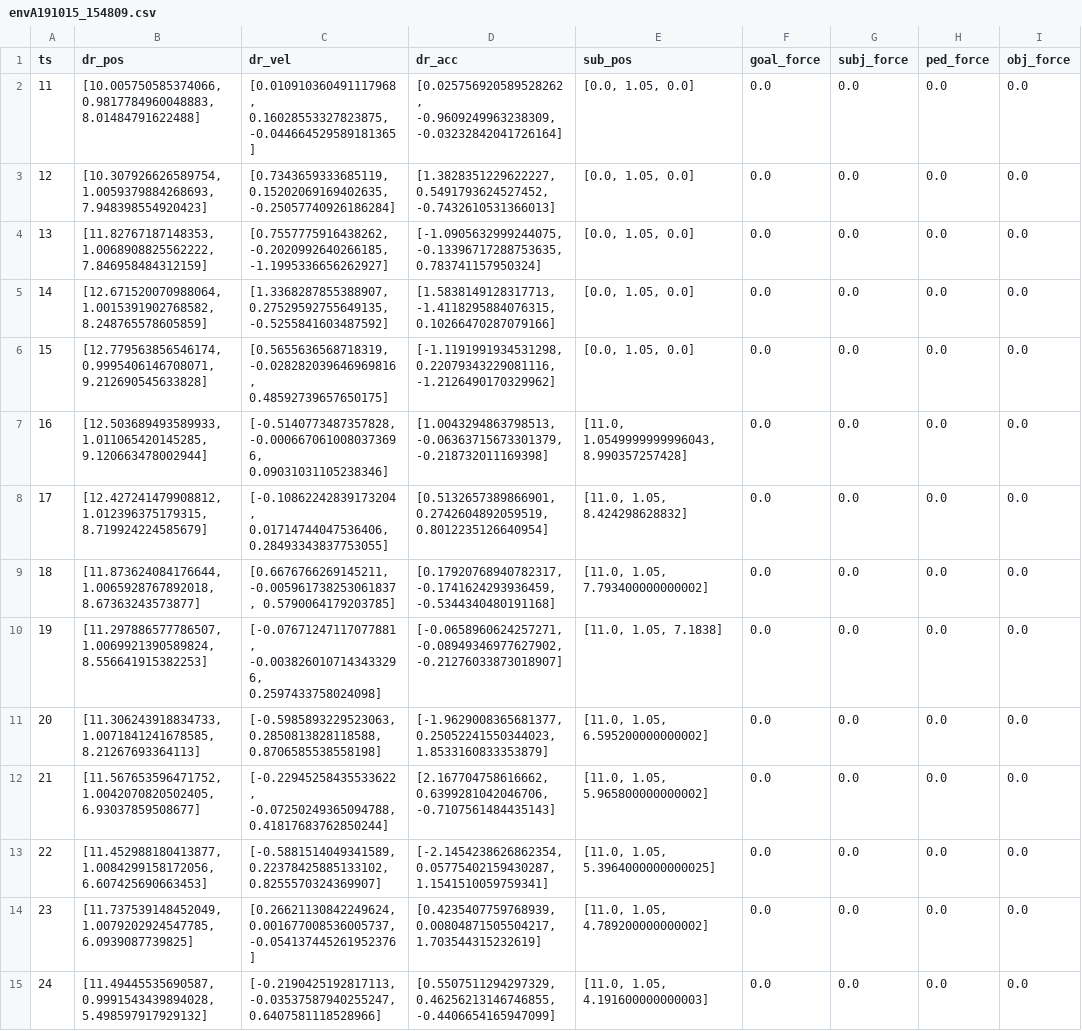
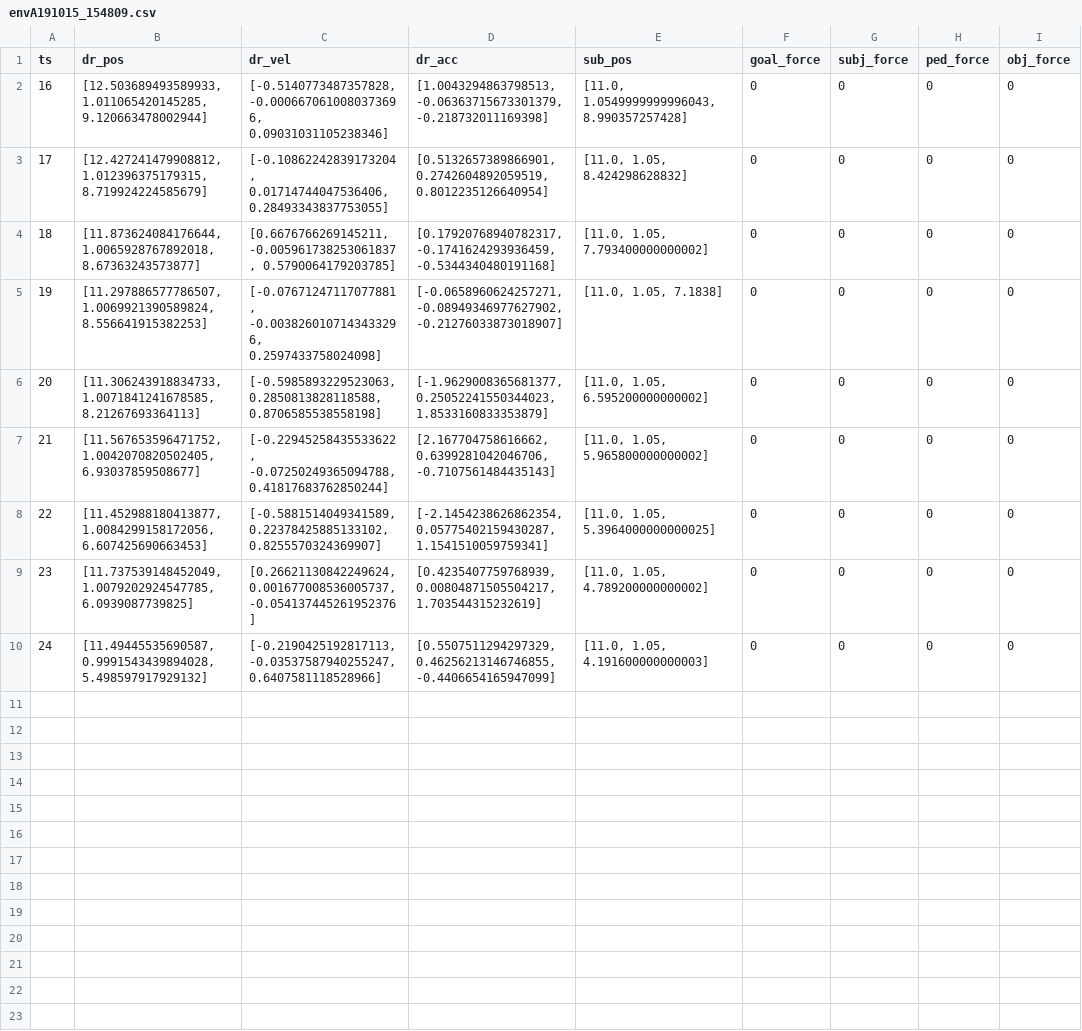
Before and after one commit to espetro/anafi_tools, a CSV file: data/train/A/envA191015_154809.csv, drawn as a sheet.

```diff
--- a/data/train/A/envA191015_154809.csv
+++ b/data/train/A/envA191015_154809.csv
@@ -1,15 +1,10 @@
 ts,dr_pos,dr_vel,dr_acc,sub_pos,goal_force,subj_force,ped_force,obj_force
-11,"[10.005750585374066, 0.9817784960048883, 8.01484791622488]","[0.010910360491117968, 0.16028553327823875, -0.044664529589181365]","[0.025756920589528262, -0.9609249963238309, -0.03232842041726164]","[0.0, 1.05, 0.0]",0.0,0.0,0.0,0.0
-12,"[10.307926626589754, 1.0059379884268693, 7.948398554920423]","[0.7343659333685119, 0.15202069169402635, -0.25057740926186284]","[1.3828351229622227, 0.5491793624527452, -0.7432610531366013]","[0.0, 1.05, 0.0]",0.0,0.0,0.0,0.0
-13,"[11.82767187148353, 1.0068908825562222, 7.846958484312159]","[0.7557775916438262, -0.2020992640266185, -1.1995336656262927]","[-1.0905632999244075, -0.13396717288753635, 0.783741157950324]","[0.0, 1.05, 0.0]",0.0,0.0,0.0,0.0
-14,"[12.671520070988064, 1.0015391902768582, 8.248765578605859]","[1.3368287855388907, 0.27529592755649135, -0.5255841603487592]","[1.5838149128317713, -1.4118295884076315, 0.10266470287079166]","[0.0, 1.05, 0.0]",0.0,0.0,0.0,0.0
-15,"[12.779563856546174, 0.9995406146708071, 9.212690545633828]","[0.5655636568718319, -0.028282039646969816, 0.48592739657650175]","[-1.1191991934531298, 0.22079343229081116, -1.2126490170329962]","[0.0, 1.05, 0.0]",0.0,0.0,0.0,0.0
-16,"[12.503689493589933, 1.011065420145285, 9.120663478002944]","[-0.5140773487357828, -0.0006670610080373696, 0.09031031105238346]","[1.0043294863798513, -0.06363715673301379, -0.218732011169398]","[11.0, 1.0549999999996043, 8.990357257428]",0.0,0.0,0.0,0.0
-17,"[12.427241479908812, 1.012396375179315, 8.719924224585679]","[-0.10862242839173204, 0.01714744047536406, 0.28493343837753055]","[0.5132657389866901, 0.2742604892059519, 0.8012235126640954]","[11.0, 1.05, 8.424298628832]",0.0,0.0,0.0,0.0
-18,"[11.873624084176644, 1.0065928767892018, 8.67363243573877]","[0.6676766269145211, -0.005961738253061837, 0.5790064179203785]","[0.17920768940782317, -0.1741624293936459, -0.5344340480191168]","[11.0, 1.05, 7.793400000000002]",0.0,0.0,0.0,0.0
-19,"[11.297886577786507, 1.0069921390589824, 8.556641915382253]","[-0.07671247117077881, -0.0038260107143433296, 0.2597433758024098]","[-0.0658960624257271, -0.08949346977627902, -0.21276033873018907]","[11.0, 1.05, 7.1838]",0.0,0.0,0.0,0.0
-20,"[11.306243918834733, 1.0071841241678585, 8.21267693364113]","[-0.5985893229523063, 0.2850813828118588, 0.8706585538558198]","[-1.9629008365681377, 0.25052241550344023, 1.8533160833353879]","[11.0, 1.05, 6.595200000000002]",0.0,0.0,0.0,0.0
-21,"[11.567653596471752, 1.0042070820502405, 6.93037859508677]","[-0.22945258435533622, -0.07250249365094788, 0.41817683762850244]","[2.167704758616662, 0.6399281042046706, -0.7107561484435143]","[11.0, 1.05, 5.965800000000002]",0.0,0.0,0.0,0.0
-22,"[11.452988180413877, 1.0084299158172056, 6.607425690663453]","[-0.5881514049341589, 0.22378425885133102, 0.8255570324369907]","[-2.1454238626862354, 0.05775402159430287, 1.1541510059759341]","[11.0, 1.05, 5.3964000000000025]",0.0,0.0,0.0,0.0
-23,"[11.737539148452049, 1.0079202924547785, 6.0939087739825]","[0.26621130842249624, 0.001677008536005737, -0.054137445261952376]","[0.4235407759768939, 0.00804871505504217, 1.703544315232619]","[11.0, 1.05, 4.789200000000002]",0.0,0.0,0.0,0.0
-24,"[11.49445535690587, 0.9991543439894028, 5.498597917929132]","[-0.2190425192817113, -0.03537587940255247, 0.6407581118528966]","[0.5507511294297329, 0.46256213146746855, -0.4406654165947099]","[11.0, 1.05, 4.191600000000003]",0.0,0.0,0.0,0.0
+16,"[12.503689493589933, 1.011065420145285, 9.120663478002944]","[-0.5140773487357828, -0.0006670610080373696, 0.09031031105238346]","[1.0043294863798513, -0.06363715673301379, -0.218732011169398]","[11.0, 1.0549999999996043, 8.990357257428]",0,0,0,0
+17,"[12.427241479908812, 1.012396375179315, 8.719924224585679]","[-0.10862242839173204, 0.01714744047536406, 0.28493343837753055]","[0.5132657389866901, 0.2742604892059519, 0.8012235126640954]","[11.0, 1.05, 8.424298628832]",0,0,0,0
+18,"[11.873624084176644, 1.0065928767892018, 8.67363243573877]","[0.6676766269145211, -0.005961738253061837, 0.5790064179203785]","[0.17920768940782317, -0.1741624293936459, -0.5344340480191168]","[11.0, 1.05, 7.793400000000002]",0,0,0,0
+19,"[11.297886577786507, 1.0069921390589824, 8.556641915382253]","[-0.07671247117077881, -0.0038260107143433296, 0.2597433758024098]","[-0.0658960624257271, -0.08949346977627902, -0.21276033873018907]","[11.0, 1.05, 7.1838]",0,0,0,0
+20,"[11.306243918834733, 1.0071841241678585, 8.21267693364113]","[-0.5985893229523063, 0.2850813828118588, 0.8706585538558198]","[-1.9629008365681377, 0.25052241550344023, 1.8533160833353879]","[11.0, 1.05, 6.595200000000002]",0,0,0,0
+21,"[11.567653596471752, 1.0042070820502405, 6.93037859508677]","[-0.22945258435533622, -0.07250249365094788, 0.41817683762850244]","[2.167704758616662, 0.6399281042046706, -0.7107561484435143]","[11.0, 1.05, 5.965800000000002]",0,0,0,0
+22,"[11.452988180413877, 1.0084299158172056, 6.607425690663453]","[-0.5881514049341589, 0.22378425885133102, 0.8255570324369907]","[-2.1454238626862354, 0.05775402159430287, 1.1541510059759341]","[11.0, 1.05, 5.3964000000000025]",0,0,0,0
+23,"[11.737539148452049, 1.0079202924547785, 6.0939087739825]","[0.26621130842249624, 0.001677008536005737, -0.054137445261952376]","[0.4235407759768939, 0.00804871505504217, 1.703544315232619]","[11.0, 1.05, 4.789200000000002]",0,0,0,0
+24,"[11.49445535690587, 0.9991543439894028, 5.498597917929132]","[-0.2190425192817113, -0.03537587940255247, 0.6407581118528966]","[0.5507511294297329, 0.46256213146746855, -0.4406654165947099]","[11.0, 1.05, 4.191600000000003]",0,0,0,0
```
Also changed, not shown: 11 other files.
